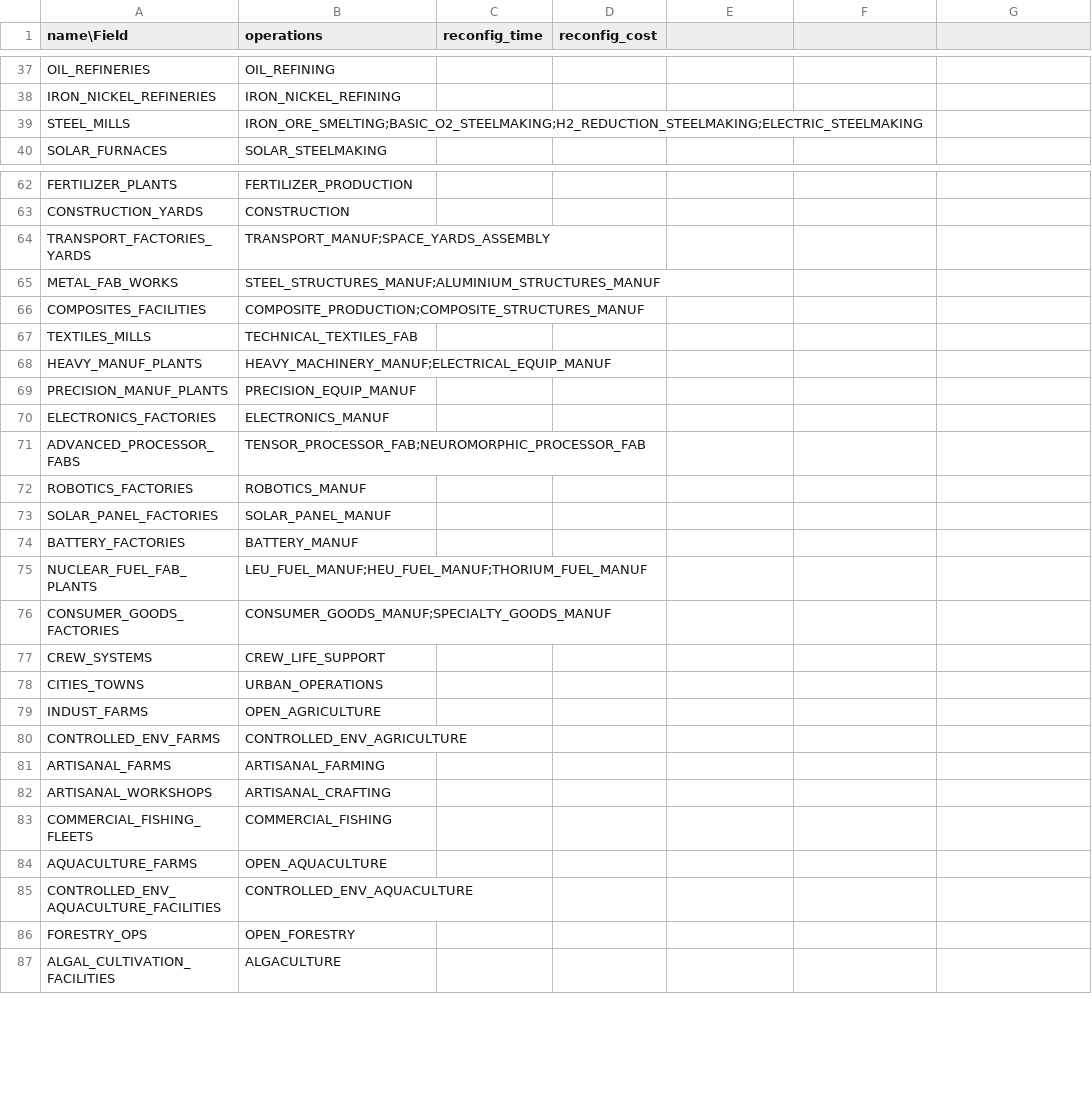
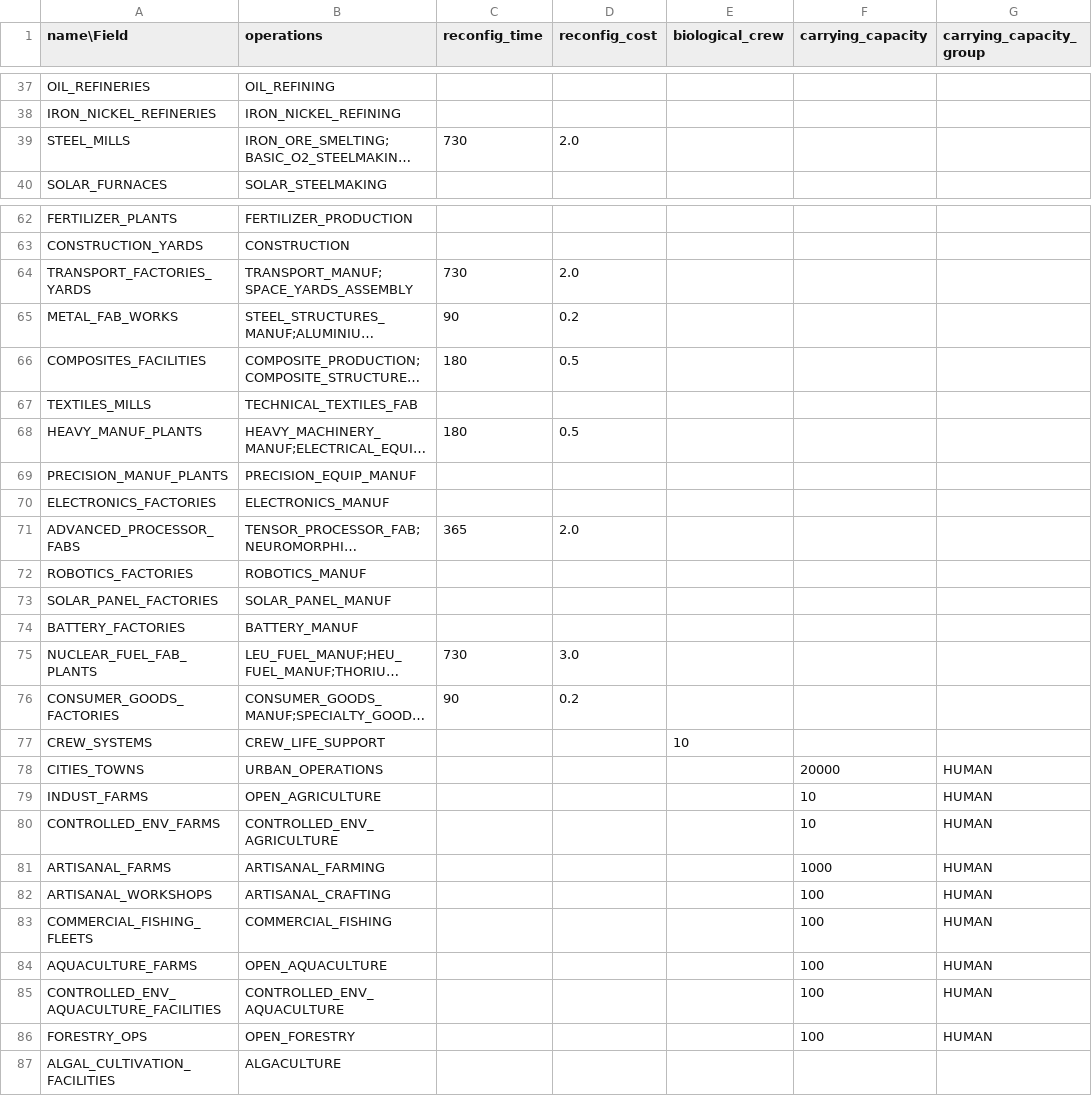
Before and after one commit to t2civ/astropolis_research, a TSV file: tables/modules.tsv, drawn as a sheet; only a part is shown, gaps mark what is left out; long unchanged cells end in …; the diff covers the shown part only; the diff names each change by its address in the sheet, - before the commit and + after, or states it on an @@ line.

Commit message:
Add facility modules and ops data for refining, conv & manuf

```diff
--- a/tables/modules.tsv
+++ b/tables/modules.tsv
-E1: (empty)
+E1: biological_crew
-F1: (empty)
+F1: carrying_capacity
-G1: (empty)
+G1: carrying_capacity_group
-C39 (reconfig_time): (empty)
+C39 (reconfig_time): 730
-D39 (reconfig_cost): (empty)
+D39 (reconfig_cost): 2.0
-C64 (reconfig_time): (empty)
+C64 (reconfig_time): 730
-D64 (reconfig_cost): (empty)
+D64 (reconfig_cost): 2.0
-C65 (reconfig_time): (empty)
+C65 (reconfig_time): 90
-D65 (reconfig_cost): (empty)
+D65 (reconfig_cost): 0.2
-C66 (reconfig_time): (empty)
+C66 (reconfig_time): 180
-D66 (reconfig_cost): (empty)
+D66 (reconfig_cost): 0.5
-C68 (reconfig_time): (empty)
+C68 (reconfig_time): 180
-D68 (reconfig_cost): (empty)
+D68 (reconfig_cost): 0.5
-C71 (reconfig_time): (empty)
+C71 (reconfig_time): 365
-D71 (reconfig_cost): (empty)
+D71 (reconfig_cost): 2.0
-C75 (reconfig_time): (empty)
+C75 (reconfig_time): 730
-D75 (reconfig_cost): (empty)
+D75 (reconfig_cost): 3.0
-C76 (reconfig_time): (empty)
+C76 (reconfig_time): 90
-D76 (reconfig_cost): (empty)
+D76 (reconfig_cost): 0.2
-E77 (biological_crew): (empty)
+E77 (biological_crew): 10
-F78 (carrying_capacity): (empty)
+F78 (carrying_capacity): 20000
-G78:G86 (carrying_capacity_group): (empty)
+G78:G86 (carrying_capacity_group): HUMAN
-F79:F80 (carrying_capacity): (empty)
+F79:F80 (carrying_capacity): 10
-F81 (carrying_capacity): (empty)
+F81 (carrying_capacity): 1000
-F82:F86 (carrying_capacity): (empty)
+F82:F86 (carrying_capacity): 100
```
Also changed, not shown: 16 edited cells elsewhere in this file, tables/facilities_modules.tsv, tables/facilities_operations.tsv, 3 other files.
